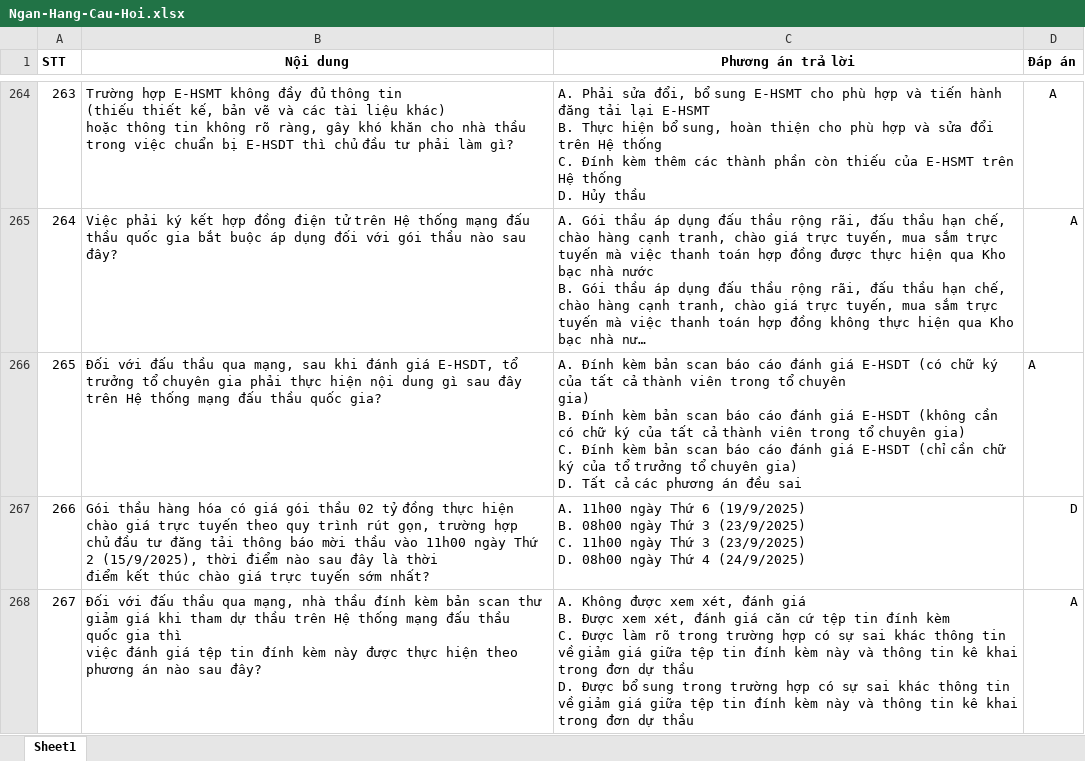
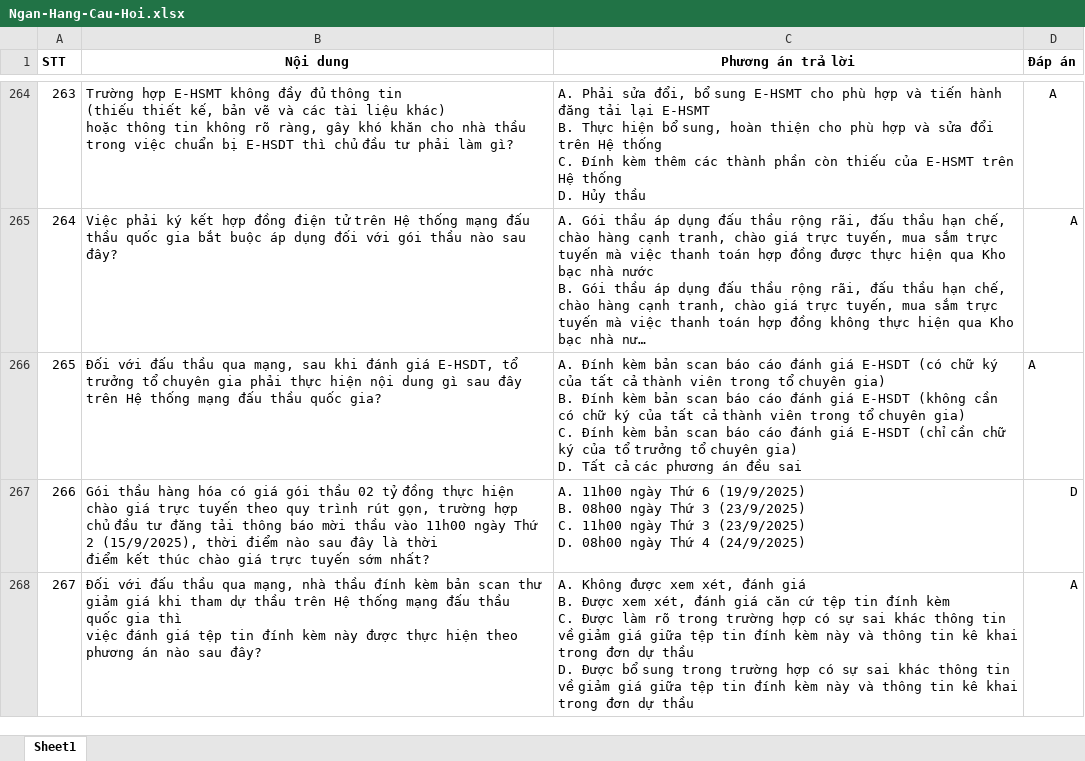
Before and after one commit to nhinguyenminh/Trac-nghiem-luat-dau-thau, an Excel workbook: data/Ngan-Hang-Cau-Hoi.xlsx, sheet Sheet1, drawn as a sheet; only a part is shown, gaps mark what is left out; long unchanged cells end in …; values as stored, in another font and other column widths than the file's, no borders; charts and pictures not drawn; the diff covers the shown part only; the diff names each change by its address in the sheet, - before the commit and + after, or states it on an @@ line.

```diff
--- a/data/Ngan-Hang-Cau-Hoi.xlsx (sheet Sheet1)
+++ b/data/Ngan-Hang-Cau-Hoi.xlsx (sheet Sheet1)
-C266 (Phương án trả lời): …đều sai
+C266 (Phương án trả lời): …đều sai
```
Also changed, not shown: 13 edited cells elsewhere in this sheet, charts or pictures.
